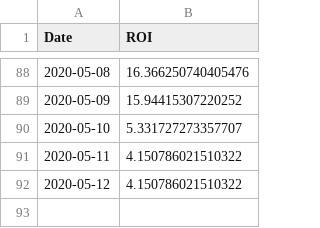
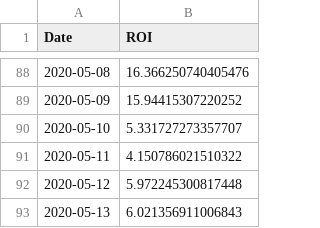
Before and after one commit to Insula-Crypto/funds_roi_graphs, a CSV file: Elba.csv, drawn as a sheet; only a part is shown, gaps mark what is left out.

```diff
--- a/Elba.csv
+++ b/Elba.csv
@@ -91,2 +91,3 @@ Date,ROI
 2020-05-11,4.150786021510322
-2020-05-12,4.150786021510322
+2020-05-12,5.972245300817448
+2020-05-13,6.021356911006843
```
Also changed, not shown: Fnd.csv, Sark.csv, 2 other files.
